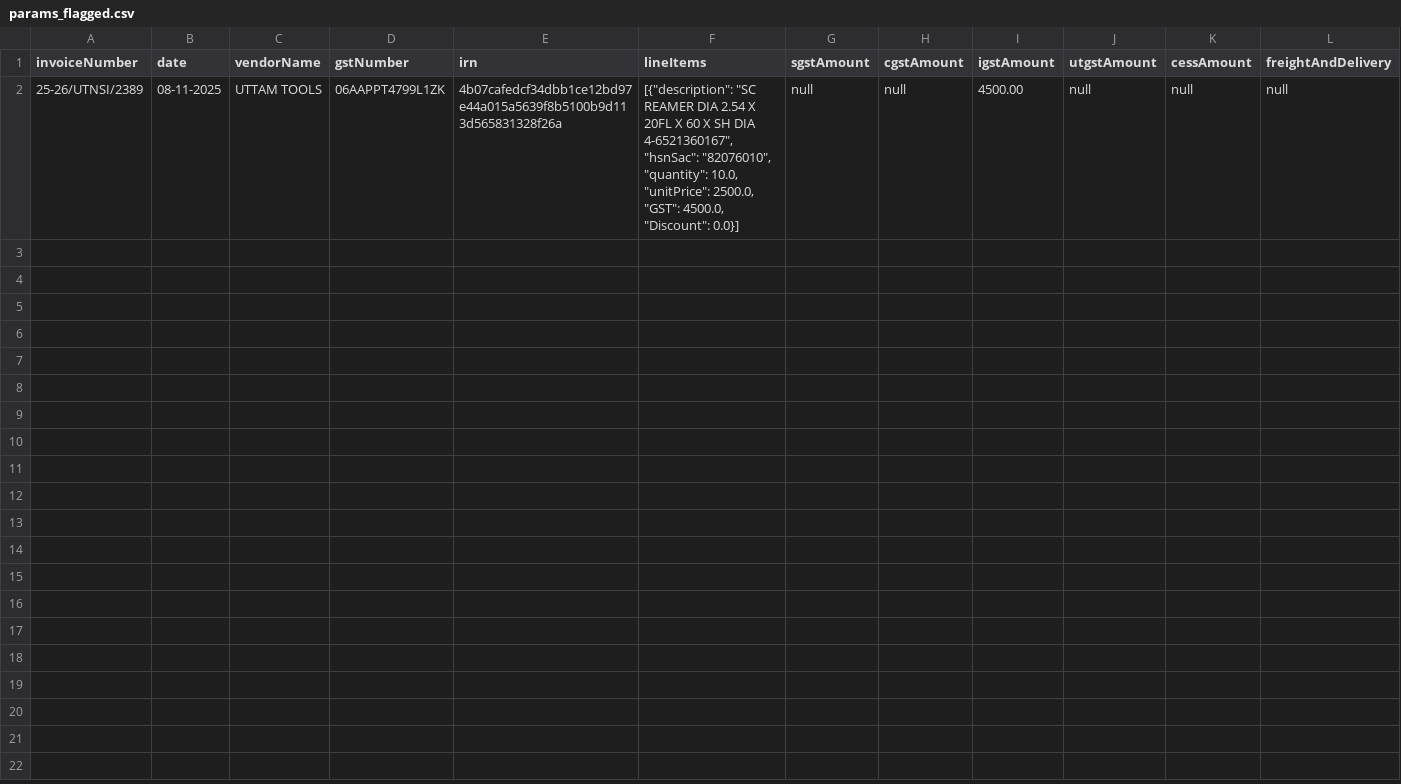
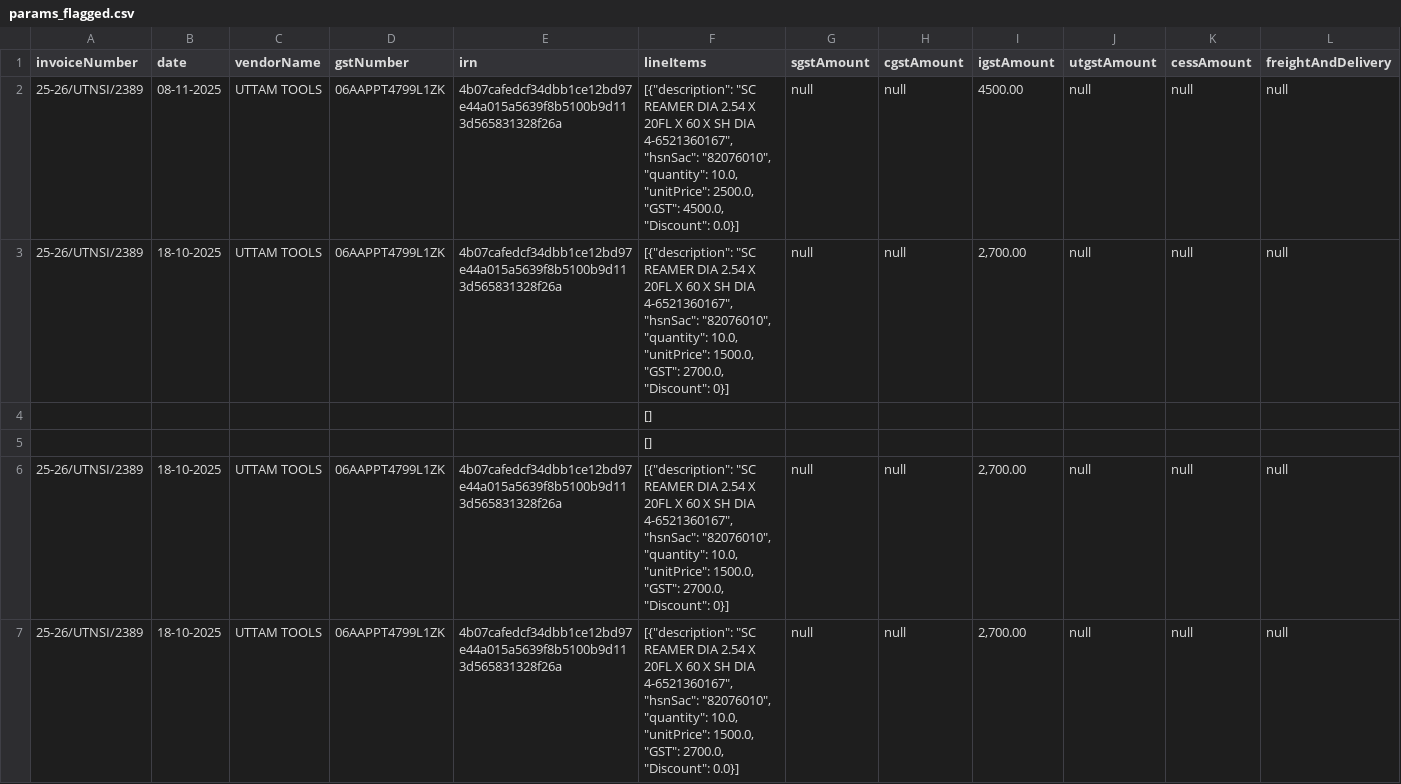
Before and after one commit to Diver202/Finnovators, a CSV file: params_flagged.csv, drawn as a sheet; only a part is shown; rows hold the shown columns only; the diff covers the shown part only; the diff names each change by its address in the sheet, - before the commit and + after, or states it on an @@ line.

```diff
--- a/params_flagged.csv
+++ b/params_flagged.csv
+row 3: 25-26/UTNSI/2389 | 18-10-2025 | UTTAM TOOLS | 06AAPPT4799L1ZK | 4b07cafedcf34dbb1ce12bd97e44a015a5639f8b5100b9d113d565831328f26a | [{"description": "SC REAMER DIA 2.54 X 20FL X 60 X SH DIA 4-6521360167", "hsnSac": "82076010", "quantity": 10.0, "unitPrice": 1500.0, "GST": 2700.0, "Discount": 0}] | null | null | 2,700.00 | null | null | null
+row 4:  |  |  |  |  | []
+row 5:  |  |  |  |  | []
+row 6: 25-26/UTNSI/2389 | 18-10-2025 | UTTAM TOOLS | 06AAPPT4799L1ZK | 4b07cafedcf34dbb1ce12bd97e44a015a5639f8b5100b9d113d565831328f26a | [{"description": "SC REAMER DIA 2.54 X 20FL X 60 X SH DIA 4-6521360167", "hsnSac": "82076010", "quantity": 10.0, "unitPrice": 1500.0, "GST": 2700.0, "Discount": 0}] | null | null | 2,700.00 | null | null | null
+row 7: 25-26/UTNSI/2389 | 18-10-2025 | UTTAM TOOLS | 06AAPPT4799L1ZK | 4b07cafedcf34dbb1ce12bd97e44a015a5639f8b5100b9d113d565831328f26a | [{"description": "SC REAMER DIA 2.54 X 20FL X 60 X SH DIA 4-6521360167", "hsnSac": "82076010", "quantity": 10.0, "unitPrice": 1500.0, "GST": 2700.0, "Discount": 0.0}] | null | null | 2,700.00 | null | null | null
```
Also changed, not shown: 5 added rows elsewhere in this file, params_clean.csv, 2 other files.
